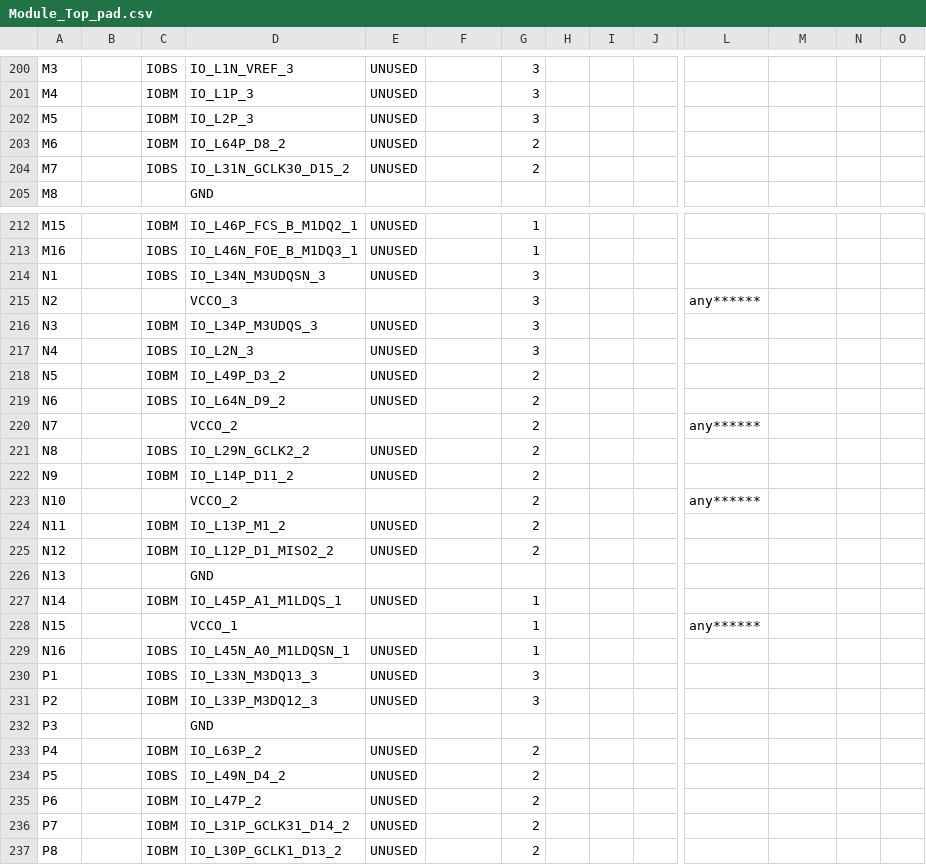
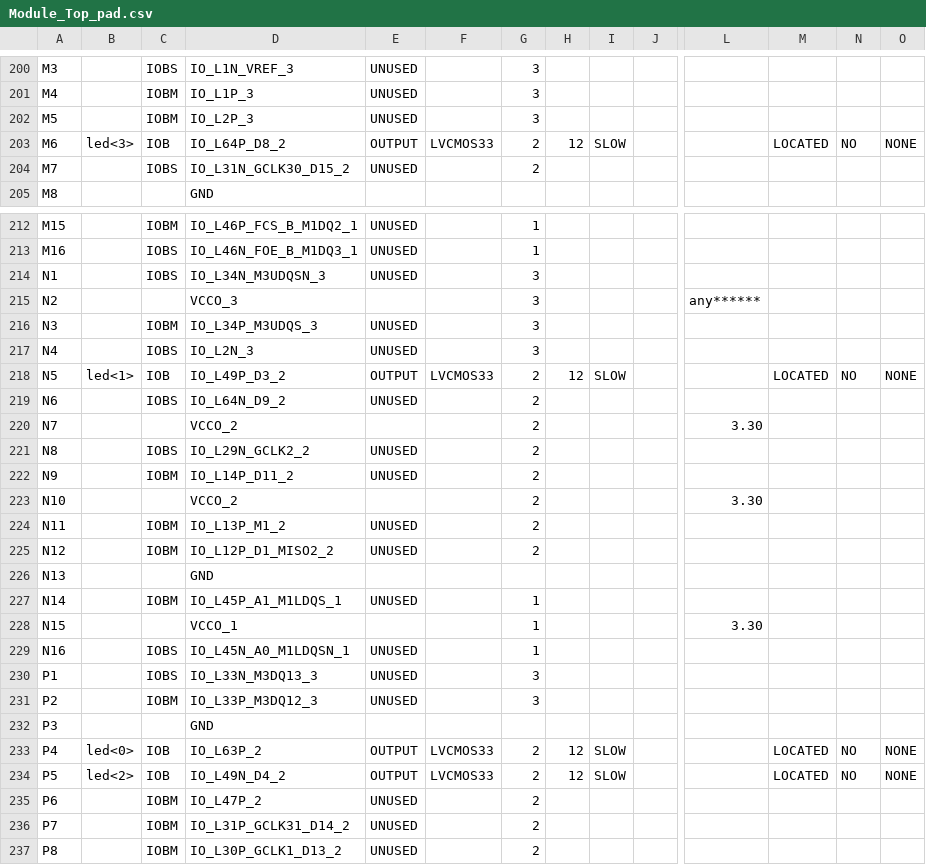
Before and after one commit to Roboaholic/FPGA_Course_Design, a CSV file: CourseDesign2019/Module_Top_pad.csv, drawn as a sheet; only a part is shown, gaps mark what is left out; the diff covers the shown part only; the diff names each change by its address in the sheet, - before the commit and + after, or states it on an @@ line.

```diff
--- a/CourseDesign2019/Module_Top_pad.csv
+++ b/CourseDesign2019/Module_Top_pad.csv
-B203: (empty)
+B203: led<3>
-C203: IOBM
+C203: IOB
-E203: UNUSED
+E203: OUTPUT
-F203: (empty)
+F203: LVCMOS33
-H203: (empty)
+H203: 12
-I203: (empty)
+I203: SLOW
-M203: (empty)
+M203: LOCATED
-N203: (empty)
+N203: NO
-O203: (empty)
+O203: NONE
-B218: (empty)
+B218: led<1>
-C218: IOBM
+C218: IOB
-E218: UNUSED
+E218: OUTPUT
-F218: (empty)
+F218: LVCMOS33
-H218: (empty)
+H218: 12
-I218: (empty)
+I218: SLOW
-M218: (empty)
+M218: LOCATED
-N218: (empty)
+N218: NO
-O218: (empty)
+O218: NONE
-L220: any******
+L220: 3.30
-L223: any******
+L223: 3.30
-L228: any******
+L228: 3.30
-B233: (empty)
+B233: led<0>
-C233: IOBM
+C233: IOB
-E233:E234: UNUSED
+E233:E234: OUTPUT
-F233:F234: (empty)
+F233:F234: LVCMOS33
-H233:H234: (empty)
+H233:H234: 12
-I233:I234: (empty)
+I233:I234: SLOW
-M233:M234: (empty)
+M233:M234: LOCATED
-N233:N234: (empty)
+N233:N234: NO
-O233:O234: (empty)
+O233:O234: NONE
-B234: (empty)
+B234: led<2>
-C234: IOBS
+C234: IOB
```
Also changed, not shown: 12 edited cells elsewhere in this file, 46 other files.
